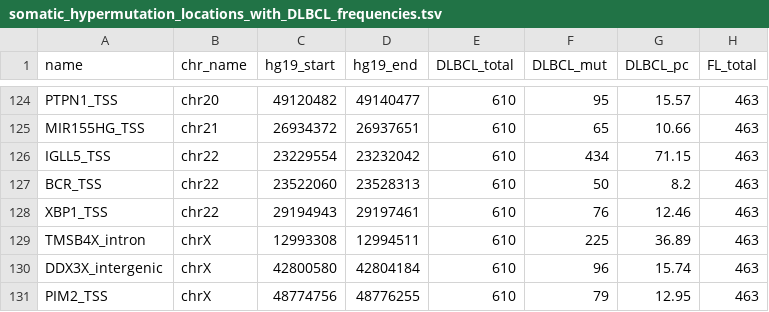
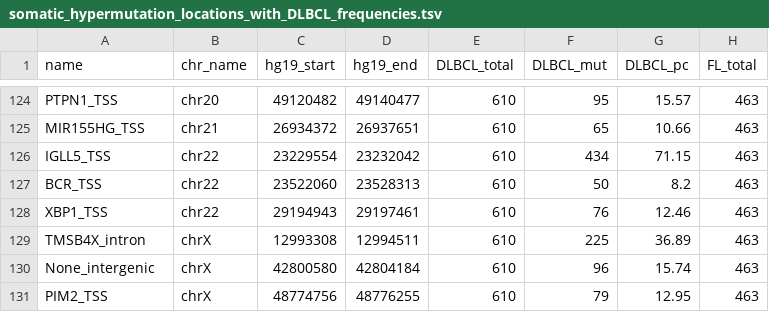
Before and after one commit to morinlab/LLMPP, a TSV file: resources/curated/somatic_hypermutation_locations_with_DLBCL_frequencies.tsv, drawn as a sheet; only a part is shown, gaps mark what is left out; the diff names each change by its address in the sheet, - before the commit and + after, or states it on an @@ line.

Commit message:
remove erroneous gene label

```diff
--- a/resources/curated/somatic_hypermutation_locations_with_DLBCL_frequencies.tsv
+++ b/resources/curated/somatic_hypermutation_locations_with_DLBCL_frequencies.tsv
-A130 (name): DDX3X_intergenic
+A130 (name): None_intergenic
```
